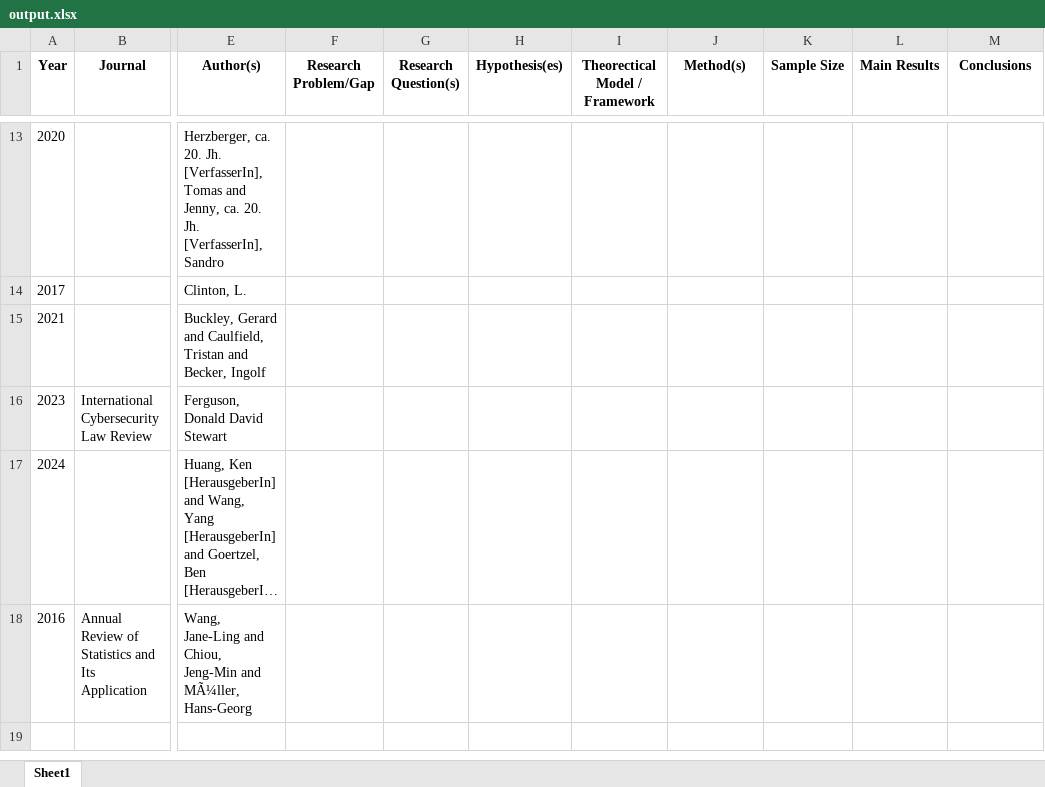
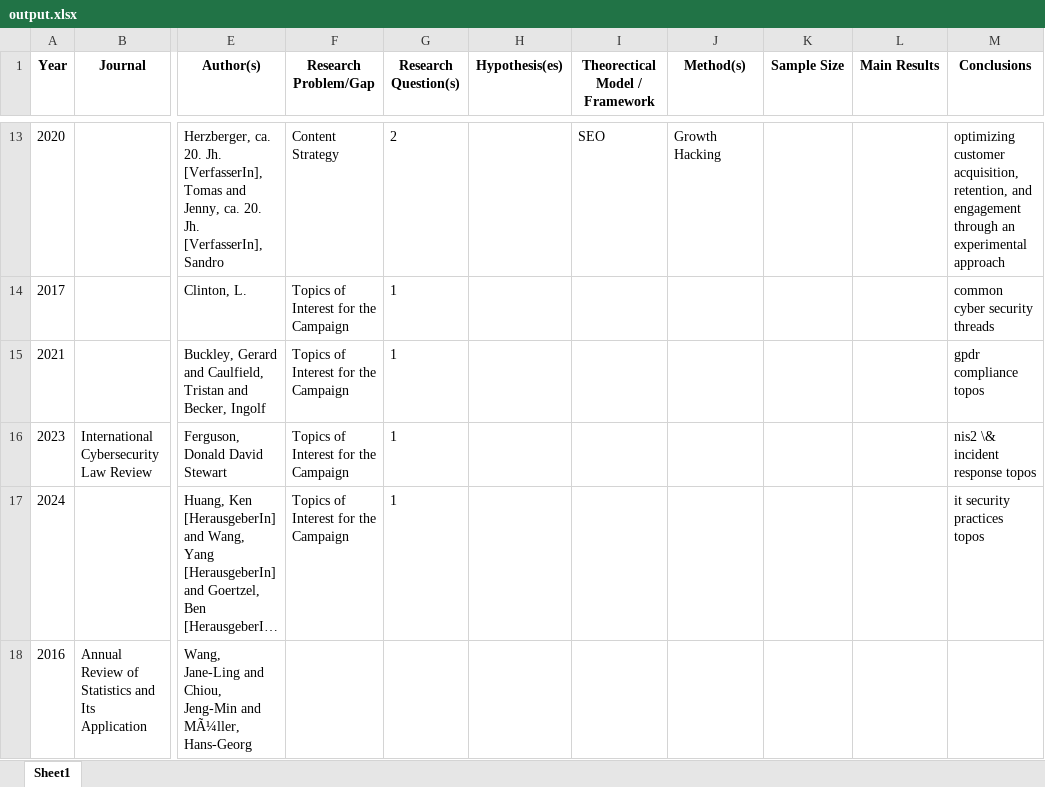
Before and after one commit to nik879/bibtex2excel, an Excel workbook: output.xlsx, sheet Sheet1, drawn as a sheet; only a part is shown, gaps mark what is left out; long unchanged cells end in …; values as stored, in another font and other column widths than the file's, no borders; the diff covers the shown part only; the diff names each change by its address in the sheet, - before the commit and + after, or states it on an @@ line.

```diff
--- a/output.xlsx (sheet Sheet1)
+++ b/output.xlsx (sheet Sheet1)
-F13 (Research Problem/Gap): (empty)
+F13 (Research Problem/Gap): Content Strategy
-G13 (Research Question(s)): (empty)
+G13 (Research Question(s)): 2
-I13 (Theorectical Model / Framework): (empty)
+I13 (Theorectical Model / Framework): SEO
-J13 (Method(s)): (empty)
+J13 (Method(s)): Growth Hacking
-M13 (Conclusions): (empty)
+M13 (Conclusions): optimizing customer acquisition, retention, and engagement through an experimental approach
-F14:F17 (Research Problem/Gap): (empty)
+F14:F17 (Research Problem/Gap): Topics of Interest for the Campaign
-G14:G17 (Research Question(s)): (empty)
+G14:G17 (Research Question(s)): 1
-M14 (Conclusions): (empty)
+M14 (Conclusions): common cyber security threads
-M15 (Conclusions): (empty)
+M15 (Conclusions): gpdr compliance topos
-M16 (Conclusions): (empty)
+M16 (Conclusions): nis2 \& incident response topos
-M17 (Conclusions): (empty)
+M17 (Conclusions): it security practices topos
```
Also changed, not shown: 42 edited cells elsewhere in this sheet, 3 other files.
